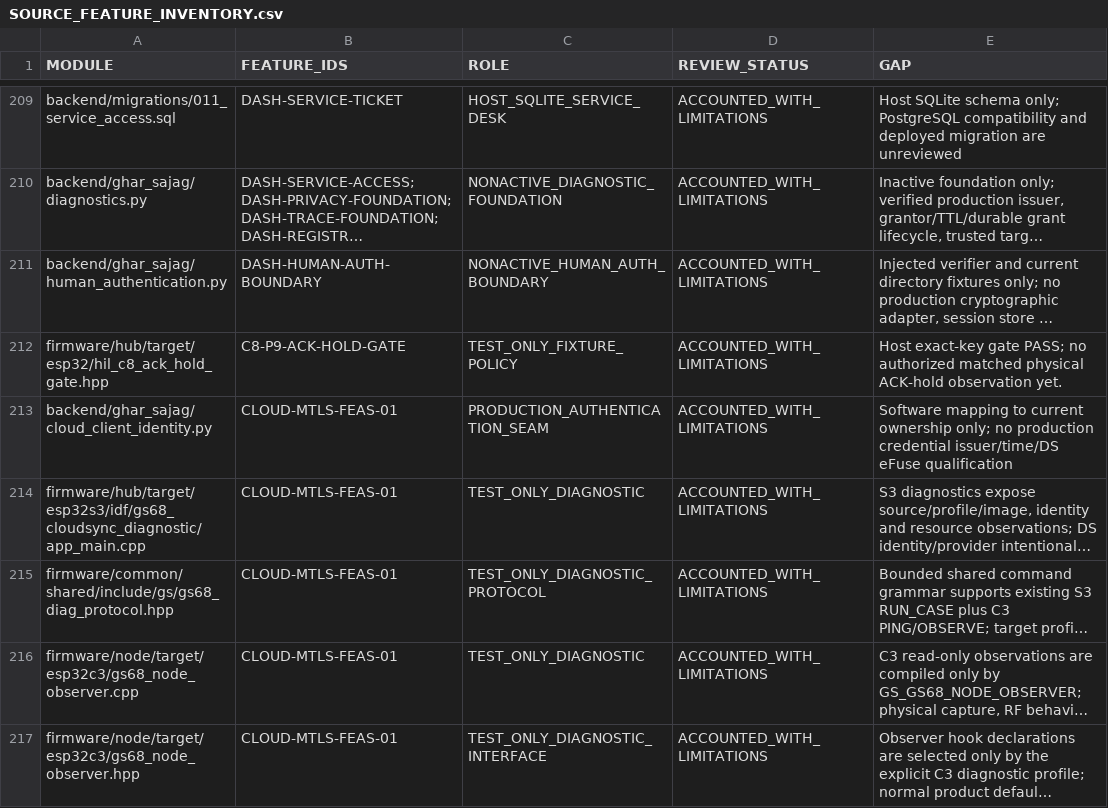
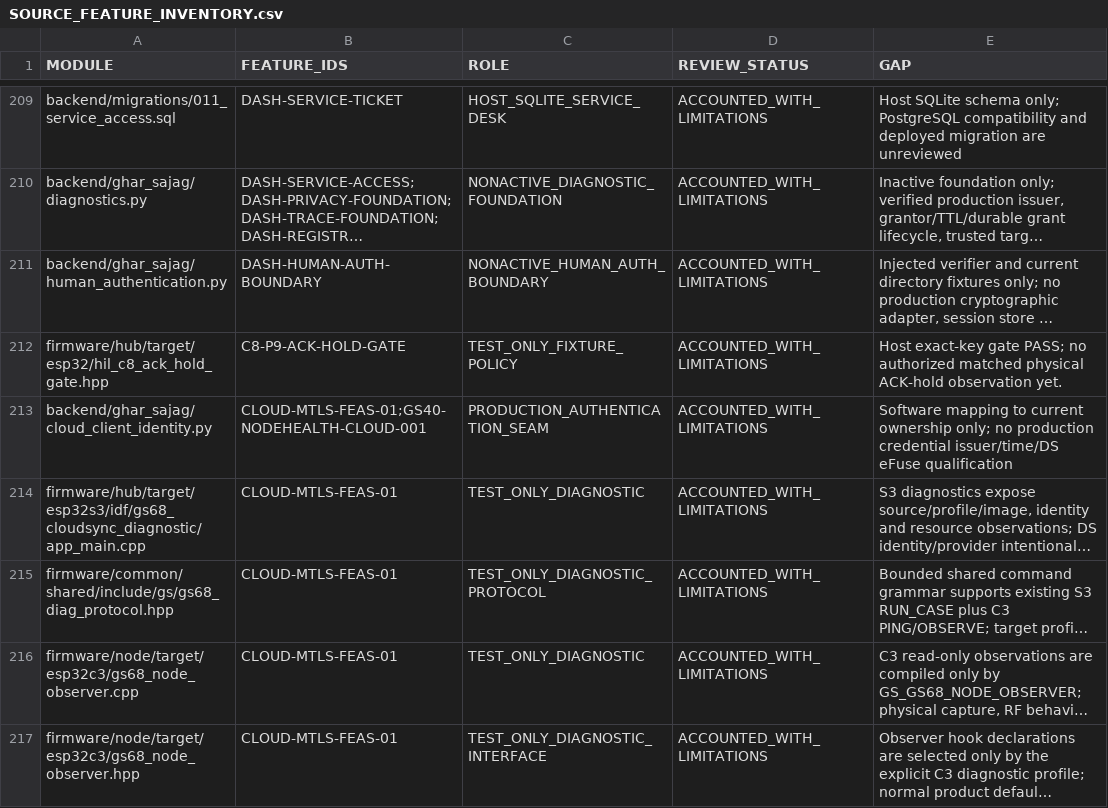
Before and after one commit to udaybhan200683/Ghar_sajag, a CSV file: docs/validation/SOURCE_FEATURE_INVENTORY.csv, drawn as a sheet; only a part is shown, gaps mark what is left out; long unchanged cells end in …; the diff covers the shown part only; the diff names each change by its address in the sheet, - before the commit and + after, or states it on an @@ line.

```diff
--- a/docs/validation/SOURCE_FEATURE_INVENTORY.csv
+++ b/docs/validation/SOURCE_FEATURE_INVENTORY.csv
-B213 (FEATURE_IDS): CLOUD-MTLS-FEAS-01
+B213 (FEATURE_IDS): CLOUD-MTLS-FEAS-01;GS40-NODEHEALTH-CLOUD-001
```
Also changed, not shown: 2 added rows and 10 edited cells elsewhere in this file, docs/validation/MASTER_TRACEABILITY.csv, 28 other files.
